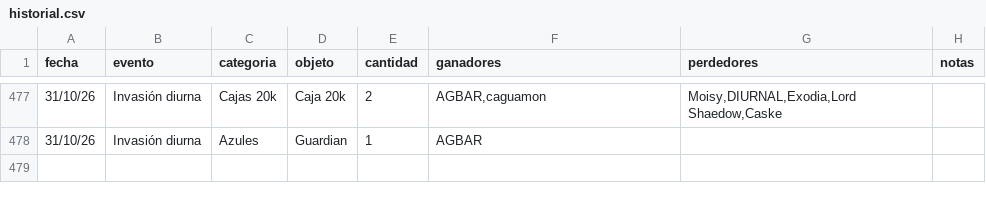
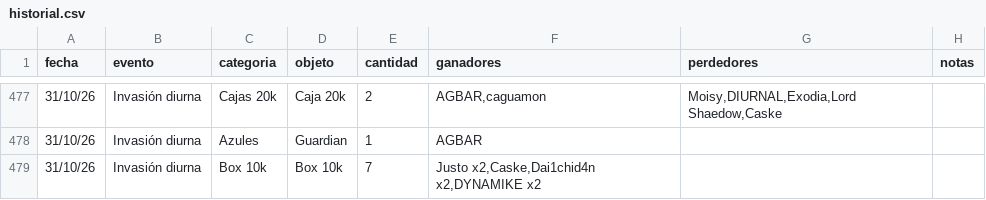
Before and after one commit to apostholz/Bot-Subastas-Prueba-, a CSV file: historial.csv, drawn as a sheet; only a part is shown, gaps mark what is left out.

Commit message:
Sync historial.csv desde bot (2026-10-31 16:53)

```diff
--- a/historial.csv
+++ b/historial.csv
@@ -478 +478,2 @@ fecha,evento,categoria,objeto,cantidad,ganadores,perdedores,notas
 31/10/26,Invasión diurna,Azules,"Guardian",1,"AGBAR","",""
+31/10/26,Invasión diurna,Box 10k,"Box 10k",7,"Justo x2,Caske,Dai1chid4n x2,DYNAMIKE x2","",""
```
